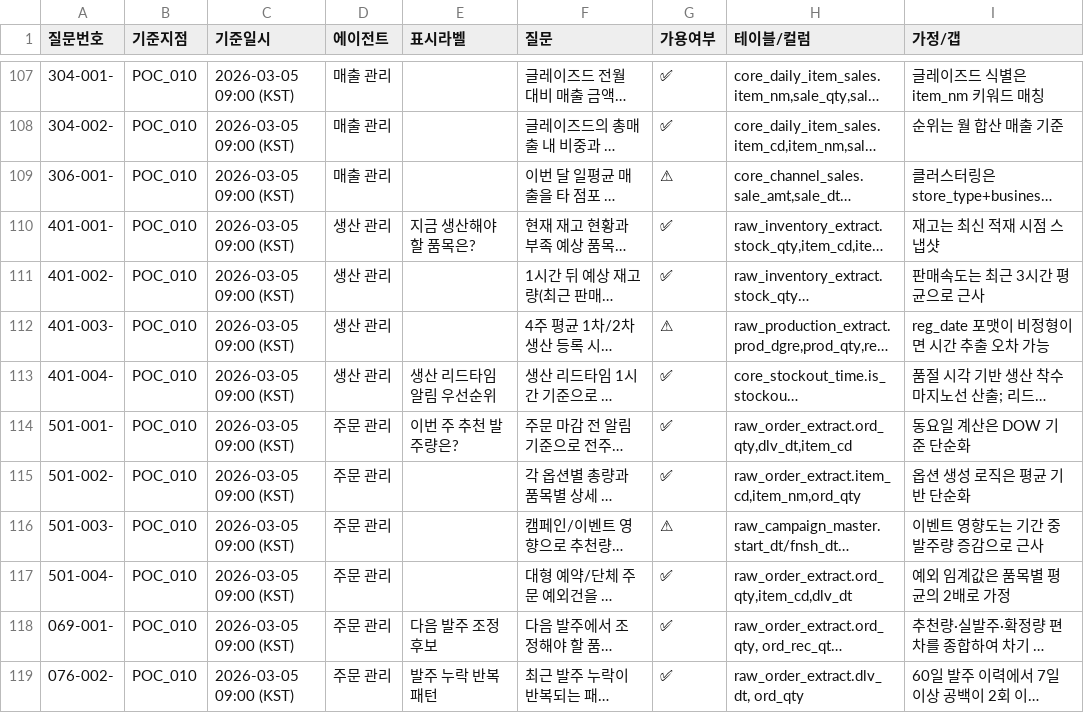
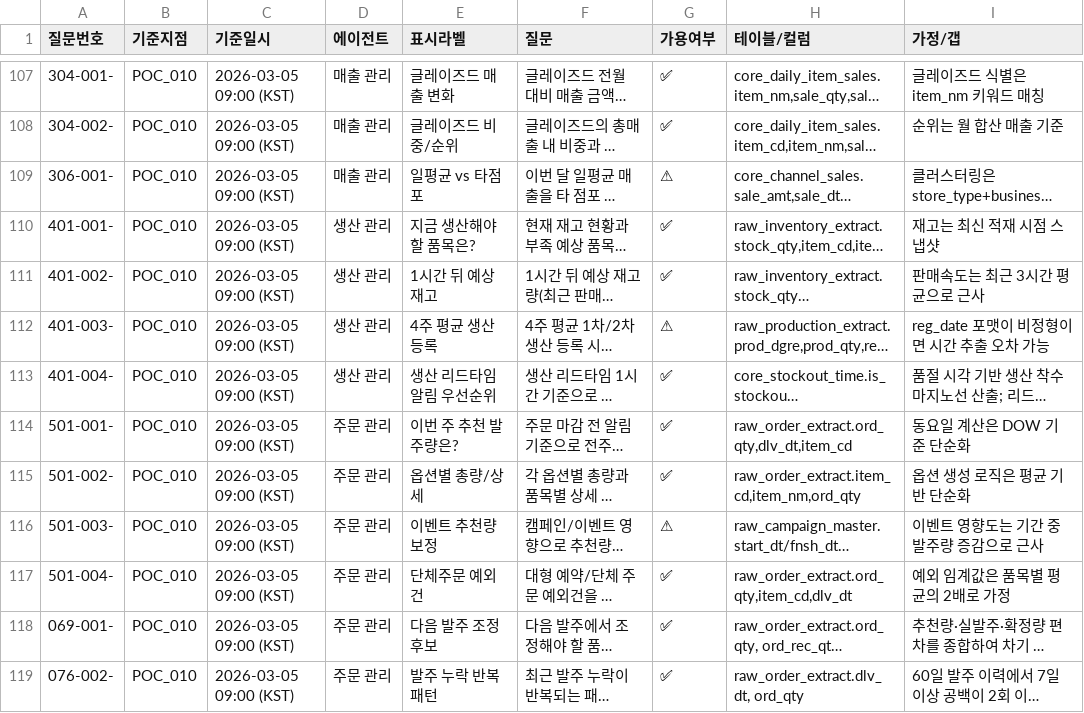
Before and after one commit to hnryu-cloit/br-korea-poc-backend, a CSV file: docs/golden-queries.csv, drawn as a sheet; only a part is shown, gaps mark what is left out; long unchanged cells end in …; the diff covers the shown part only; the diff names each change by its address in the sheet, - before the commit and + after, or states it on an @@ line.

```diff
--- a/docs/golden-queries.csv
+++ b/docs/golden-queries.csv
-E107 (표시라벨): (empty)
+E107 (표시라벨): 글레이즈드 매출 변화
-E108 (표시라벨): (empty)
+E108 (표시라벨): 글레이즈드 비중/순위
-E109 (표시라벨): (empty)
+E109 (표시라벨): 일평균 vs 타점포
-E111 (표시라벨): (empty)
+E111 (표시라벨): 1시간 뒤 예상 재고
-E112 (표시라벨): (empty)
+E112 (표시라벨): 4주 평균 생산 등록
-E115 (표시라벨): (empty)
+E115 (표시라벨): 옵션별 총량/상세
-E116 (표시라벨): (empty)
+E116 (표시라벨): 이벤트 추천량 보정
-E117 (표시라벨): (empty)
+E117 (표시라벨): 단체주문 예외건
```
Also changed, not shown: 41 edited cells elsewhere in this file, 1 other file.
